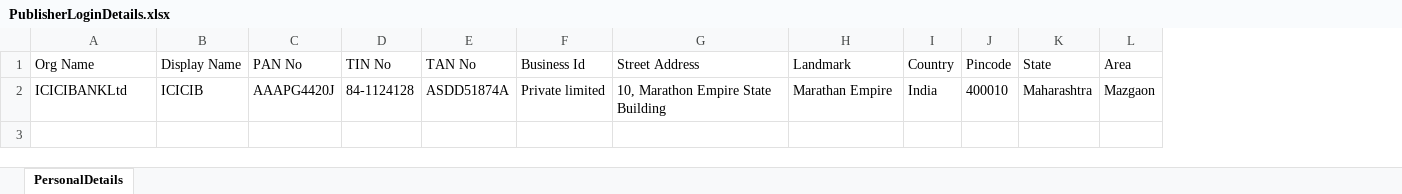
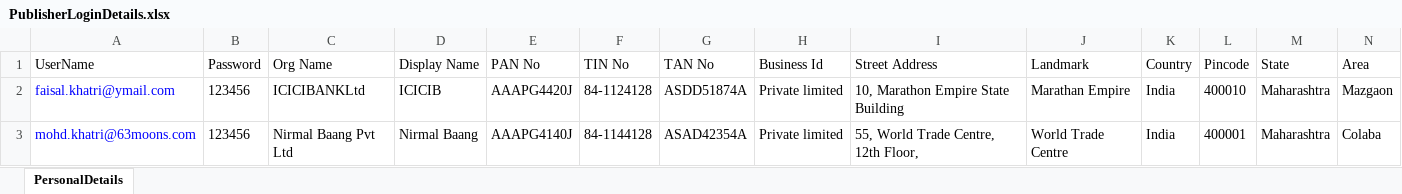
Before and after one commit to mfaisalkhatri/Manual_Testing, an Excel workbook: Templates/PublisherLoginDetails.xlsx, sheet PersonalDetails, drawn as a sheet; only a part is shown; values as stored, in another font and other column widths than the file's, no borders; rows hold the shown columns only; the diff names each change by its address in the sheet, - before the commit and + after, or states it on an @@ line.

Commit message:
Updated

```diff
--- a/Templates/PublisherLoginDetails.xlsx (sheet PersonalDetails)
+++ b/Templates/PublisherLoginDetails.xlsx (sheet PersonalDetails)
+column A (UserName), row 2: faisal.khatri@ymail.com
+column B (Password), row 2: 123456
+row 3: mohd.khatri@63moons.com | 123456 | Nirmal Baang Pvt Ltd | Nirmal Baang | AAAPG4140J | 84-1144128 | ASAD42354A | Private limited | 55, World Trade Centre, 12th Floor, | World Trade Centre | India | 400001 | Maharashtra | Colaba
```
